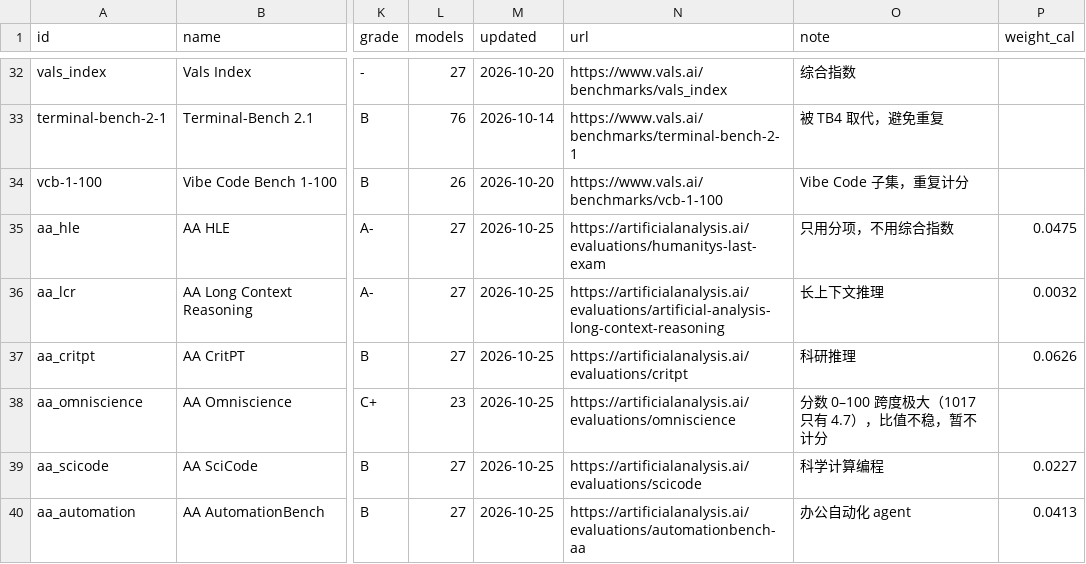
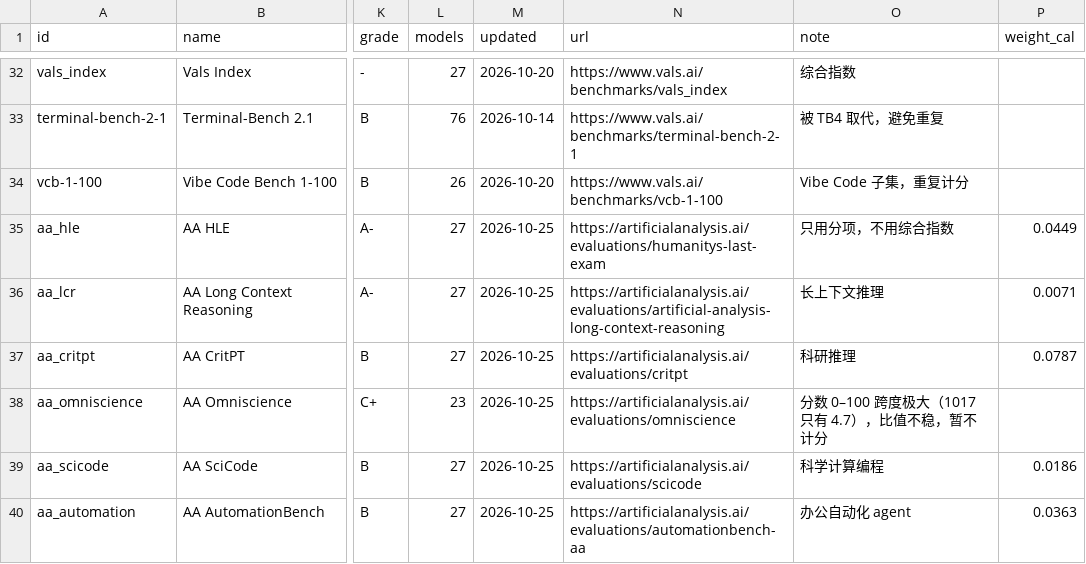
Before and after one commit to ZER0-auto/llm-benchmark-plane, a CSV file: sources.csv, drawn as a sheet; only a part is shown, gaps mark what is left out; the diff covers the shown part only; the diff names each change by its address in the sheet, - before the commit and + after, or states it on an @@ line.

```diff
--- a/sources.csv
+++ b/sources.csv
-P35 (weight_cal): 0.0475
+P35 (weight_cal): 0.0449
-P36 (weight_cal): 0.0032
+P36 (weight_cal): 0.0071
-P37 (weight_cal): 0.0626
+P37 (weight_cal): 0.0787
-P39 (weight_cal): 0.0227
+P39 (weight_cal): 0.0186
-P40 (weight_cal): 0.0413
+P40 (weight_cal): 0.0363
```
Also changed, not shown: 22 edited cells elsewhere in this file, out/bl_crosscheck.csv, out/bl_crosscheck_sources.csv, 9 other files.
